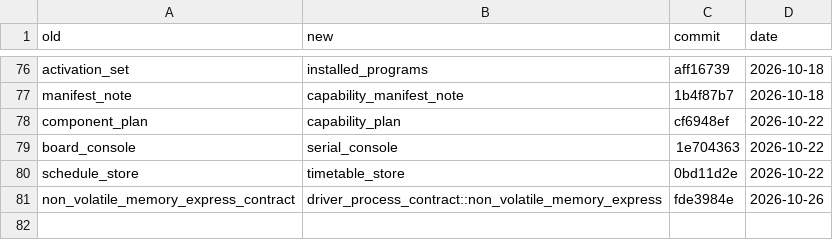
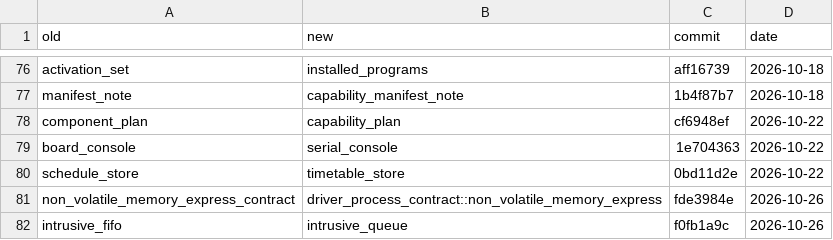
Before and after one commit to nifeos/nife, a CSV file: notes/project-metrics/mutation-census-renames.csv, drawn as a sheet; only a part is shown, gaps mark what is left out; the diff names each change by its address in the sheet, - before the commit and + after, or states it on an @@ line.

```diff
--- a/notes/project-metrics/mutation-census-renames.csv
+++ b/notes/project-metrics/mutation-census-renames.csv
+row 82: intrusive_fifo | intrusive_queue | f0fb1a9c | 2026-10-26
```
